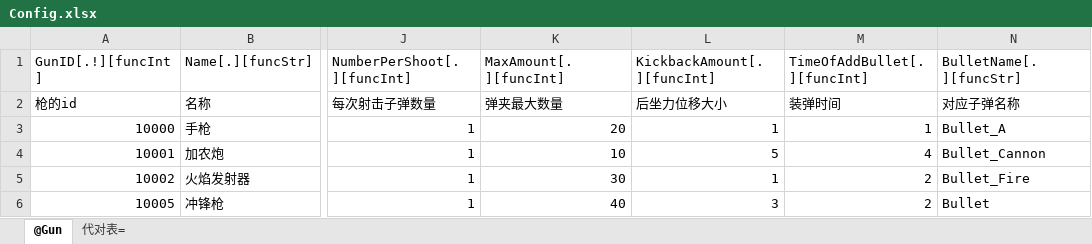
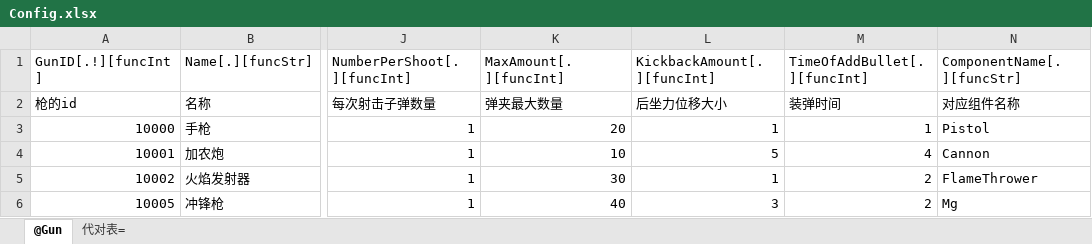
Before and after one commit to shangdibaozi/Crimsonland, an Excel workbook: xlsx/xlsx/Config.xlsx, sheet @Gun, drawn as a sheet; only a part is shown, gaps mark what is left out; values as stored, in another font and other column widths than the file's, no borders; the diff names each change by its address in the sheet, - before the commit and + after, or states it on an @@ line.

```diff
--- a/xlsx/xlsx/Config.xlsx (sheet @Gun)
+++ b/xlsx/xlsx/Config.xlsx (sheet @Gun)
-N1: BulletName[.][funcStr]
+N1: ComponentName[.][funcStr]
-N2 (ComponentName[.][funcStr]): 对应子弹名称
+N2 (ComponentName[.][funcStr]): 对应组件名称
-N3 (ComponentName[.][funcStr]): Bullet_A
+N3 (ComponentName[.][funcStr]): Pistol
-N4 (ComponentName[.][funcStr]): Bullet_Cannon
+N4 (ComponentName[.][funcStr]): Cannon
-N5 (ComponentName[.][funcStr]): Bullet_Fire
+N5 (ComponentName[.][funcStr]): FlameThrower
-N6 (ComponentName[.][funcStr]): Bullet
+N6 (ComponentName[.][funcStr]): Mg
```
Also changed, not shown: 27 other files.
